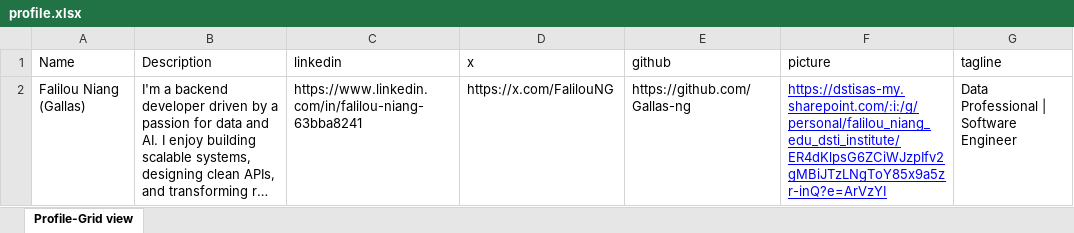
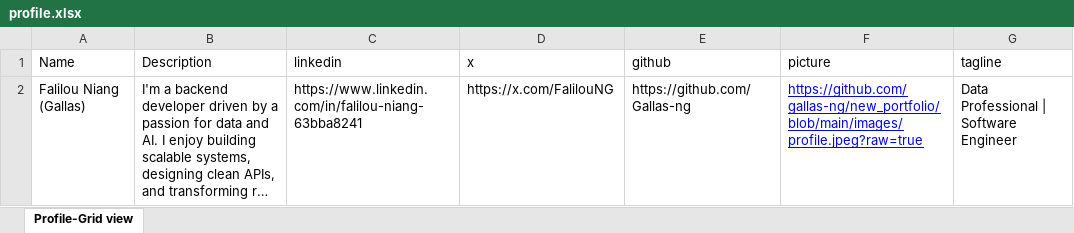
Before and after one commit to gallas-ng/new_portfolio, an Excel workbook: sheets/profile.xlsx, sheet Profile-Grid view, drawn as a sheet; long unchanged cells end in …; values as stored, in another font and other column widths than the file's, no borders; the diff names each change by its address in the sheet, - before the commit and + after, or states it on an @@ line.

Commit message:
Static profile upd

```diff
--- a/sheets/profile.xlsx (sheet Profile-Grid view)
+++ b/sheets/profile.xlsx (sheet Profile-Grid view)
-F2 (picture): https://dstisas-my.sharepoint.com/:i:/g/personal/falilou_niang_edu_dsti_institute/ER4dKlpsG6ZCiWJzpIfv2gMBiJTzLNgToY85x9a5zr-inQ?e=ArVzYI
+F2 (picture): https://github.com/gallas-ng/new_portfolio/blob/main/images/profile.jpeg?raw=true
```
Also changed, not shown: 2 other files.
